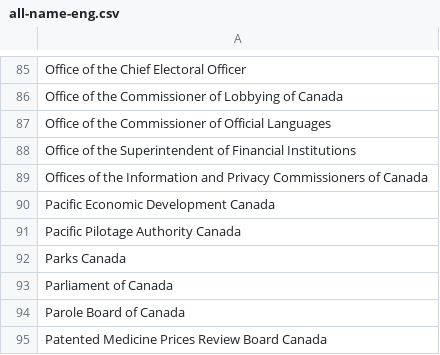
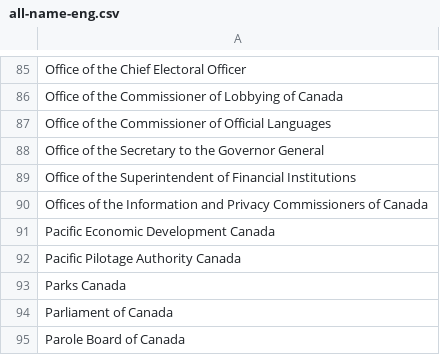
Before and after one commit to cds-snc/gc-organisations, a CSV file: data/all-name-eng.csv, drawn as a sheet; only a part is shown, gaps mark what is left out; the shorter side is filled out with more unchanged rows.

```diff
--- a/data/all-name-eng.csv
+++ b/data/all-name-eng.csv
@@ -87,2 +87,3 @@ Office of the Commissioner of Lobbying of Canada
 Office of the Commissioner of Official Languages
+Office of the Secretary to the Governor General
 Office of the Superintendent of Financial Institutions
```
Also changed, not shown: data/all-name-fra.csv, data/all.csv, 3 other files.
